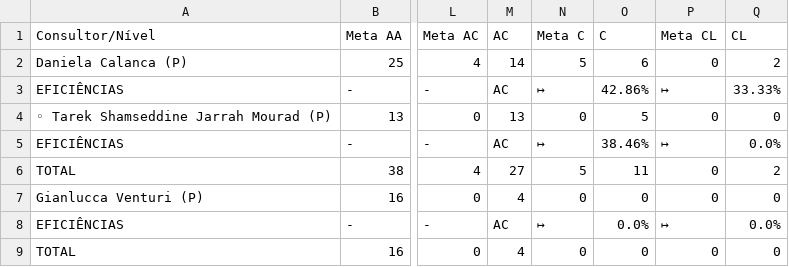
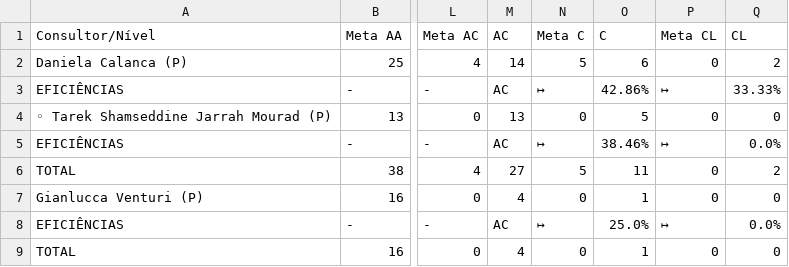
Before and after one commit to officew1goiania/gestaoavista2, a CSV file: dados_semana.csv, drawn as a sheet; only a part is shown, gaps mark what is left out; the diff names each change by its address in the sheet, - before the commit and + after, or states it on an @@ line.

```diff
--- a/dados_semana.csv
+++ b/dados_semana.csv
-O7 (C): 0
+O7 (C): 1
-O8 (C): 0.0%
+O8 (C): 25.0%
-O9 (C): 0
+O9 (C): 1
```
Also changed, not shown: dados_extraidos.csv, 2 other files.
